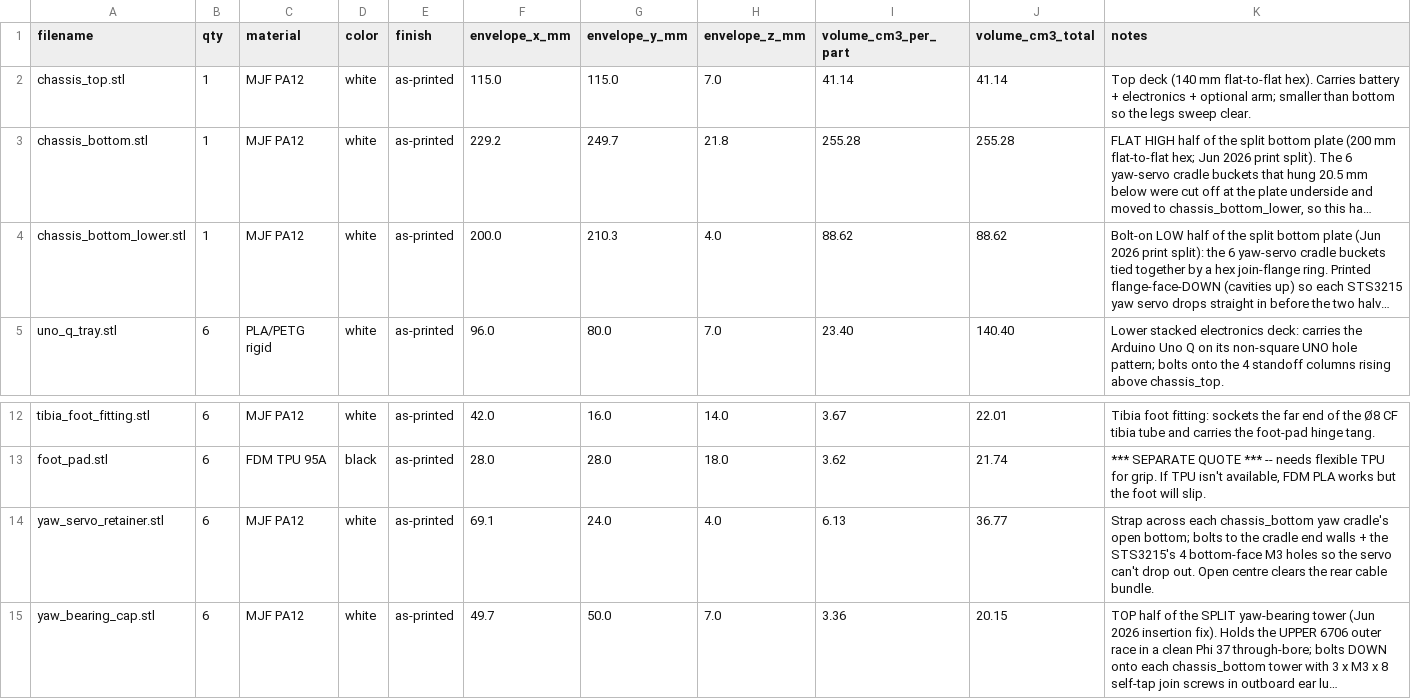
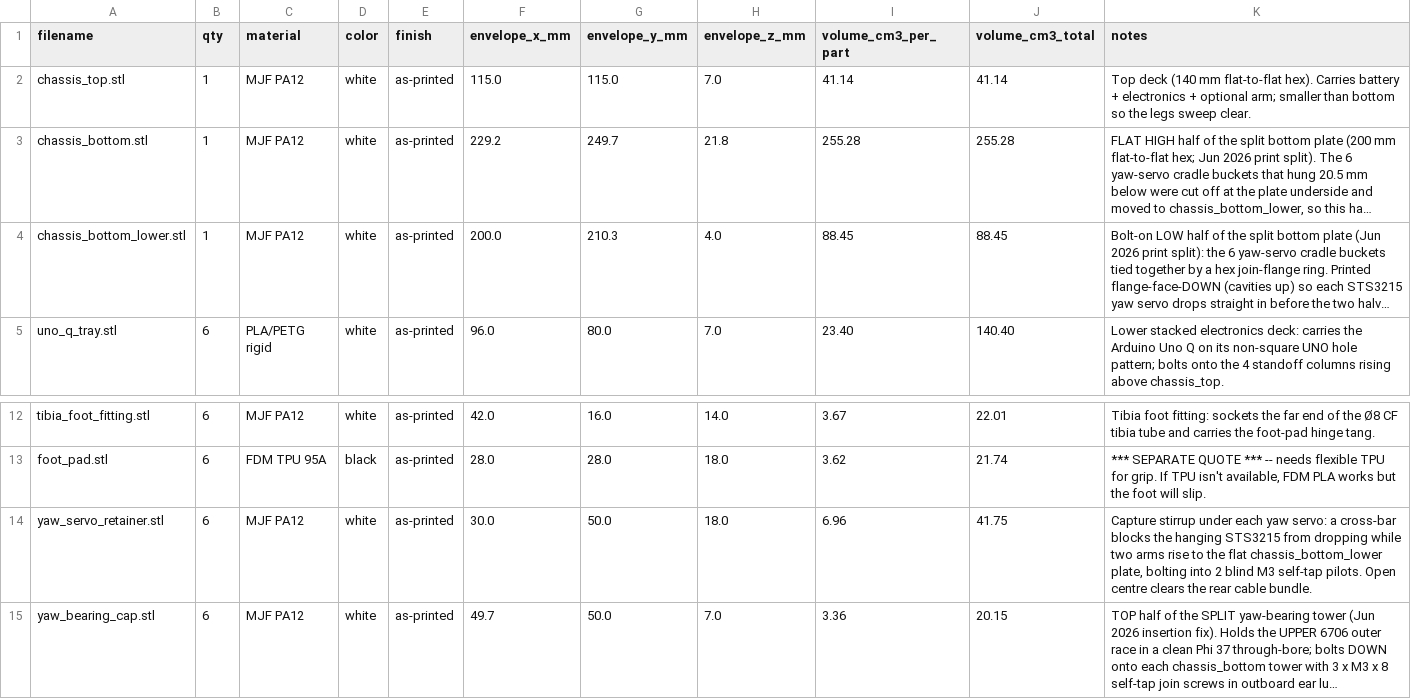
Before and after one commit to lukas/weird_objects, a CSV file: hexapod_walker/prototype_sts3215/xometry_upload/manifest.csv, drawn as a sheet; only a part is shown, gaps mark what is left out; long unchanged cells end in …; the diff names each change by its address in the sheet, - before the commit and + after, or states it on an @@ line.

```diff
--- a/hexapod_walker/prototype_sts3215/xometry_upload/manifest.csv
+++ b/hexapod_walker/prototype_sts3215/xometry_upload/manifest.csv
-I4 (volume_cm3_per_part): 88.62
+I4 (volume_cm3_per_part): 88.45
-J4 (volume_cm3_total): 88.62
+J4 (volume_cm3_total): 88.45
-F14 (envelope_x_mm): 69.1
+F14 (envelope_x_mm): 30.0
-G14 (envelope_y_mm): 24.0
+G14 (envelope_y_mm): 50.0
-H14 (envelope_z_mm): 4.0
+H14 (envelope_z_mm): 18.0
-I14 (volume_cm3_per_part): 6.13
+I14 (volume_cm3_per_part): 6.96
-J14 (volume_cm3_total): 36.77
+J14 (volume_cm3_total): 41.75
-K14 (notes): Strap across each chassis_bottom yaw cradle's open bottom; bolts to the cradle end walls + the STS3215's 4 bottom-face M3 holes so the servo can't drop out. Open centre…
+K14 (notes): Capture stirrup under each yaw servo: a cross-bar blocks the hanging STS3215 from dropping while two arms rise to the flat chassis_bottom_lower plate, bolting into 2 blind M3 self-tap pilots. Open centre…
```
Also changed, not shown: hexapod_walker/prototype_sts3215/bambu_h2d_trays/layout_manifest.csv, hexapod_walker/prototype_sts3215/bambu_x1_trays/layout_manifest.csv, 9 other files.
